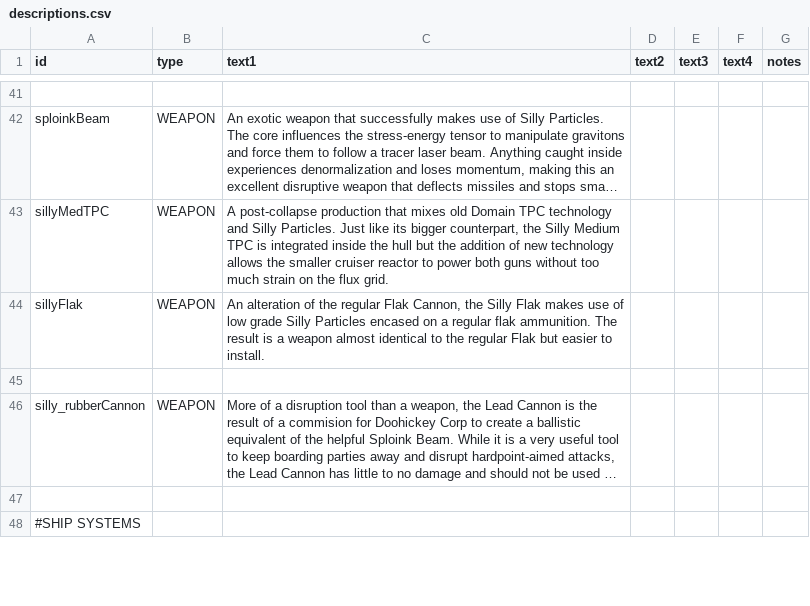
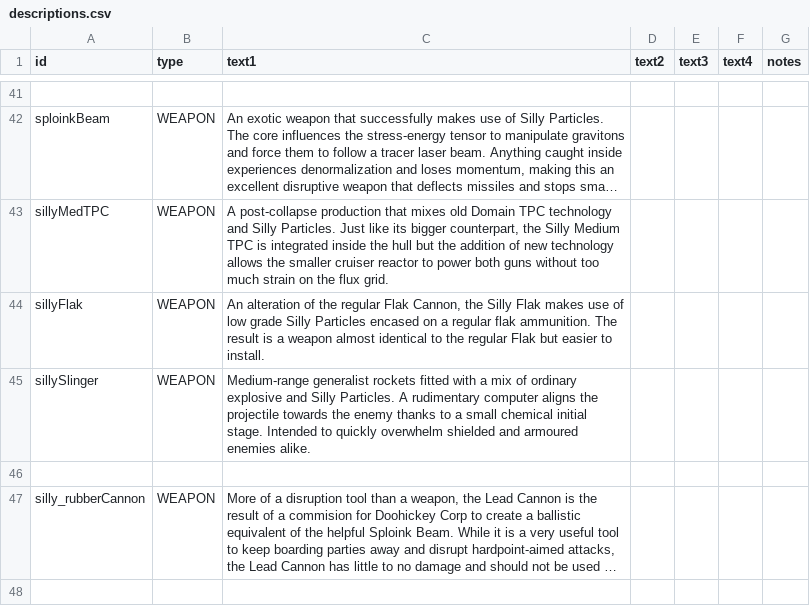
Before and after one commit to a-naranja/Silly-Mod, a CSV file: data/strings/descriptions.csv, drawn as a sheet; only a part is shown, gaps mark what is left out; the shorter side is filled out with more unchanged rows; long unchanged cells end in …; the diff names each change by its address in the sheet, - before the commit and + after, or states it on an @@ line.

Commit message:
added silly slinger med missile

```diff
--- a/data/strings/descriptions.csv
+++ b/data/strings/descriptions.csv
+row 45: sillySlinger | WEAPON | Medium-range generalist rockets fitted with a mix of ordinary explosive and Silly Particles. A rudimentary computer aligns the projectile towards the enemy thanks to a small chemical initial stage. Intended to quickly overwhelm shielded and armoured enemies alike.
```
Also changed, not shown: data/weapons/weapon_data.csv, 2 other files.
